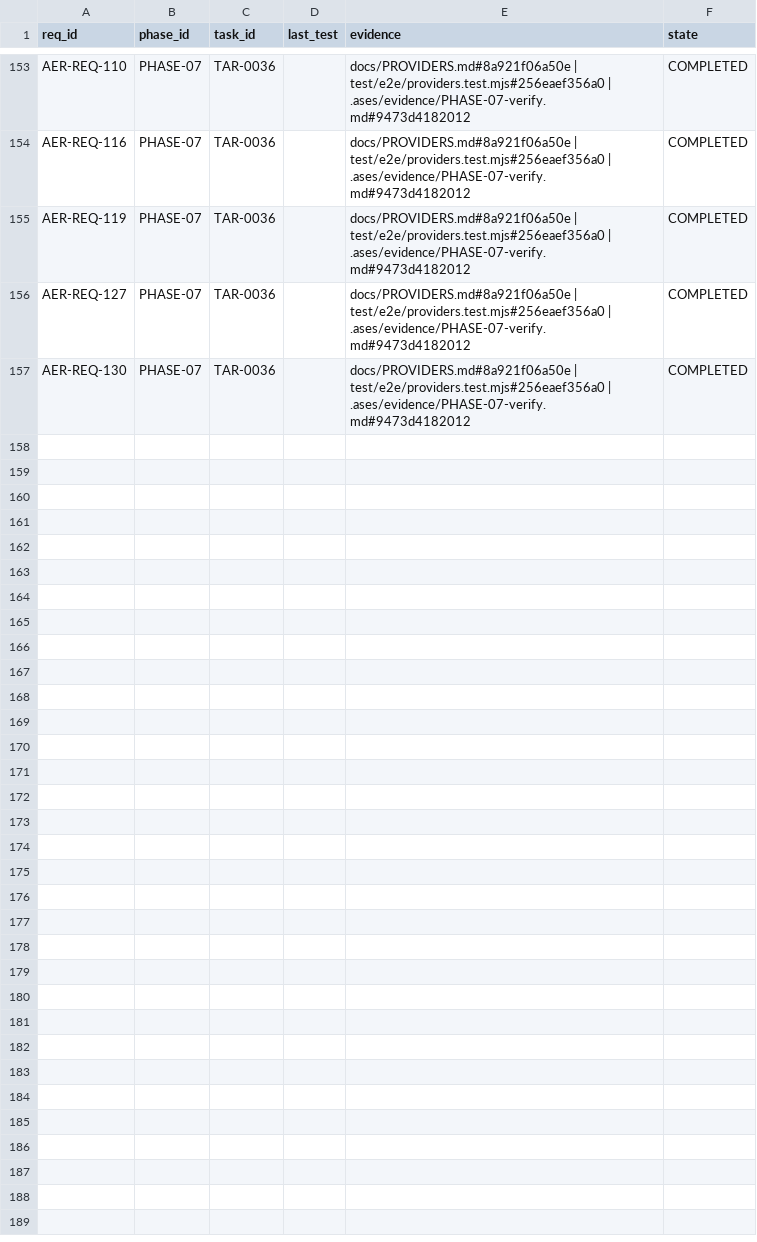
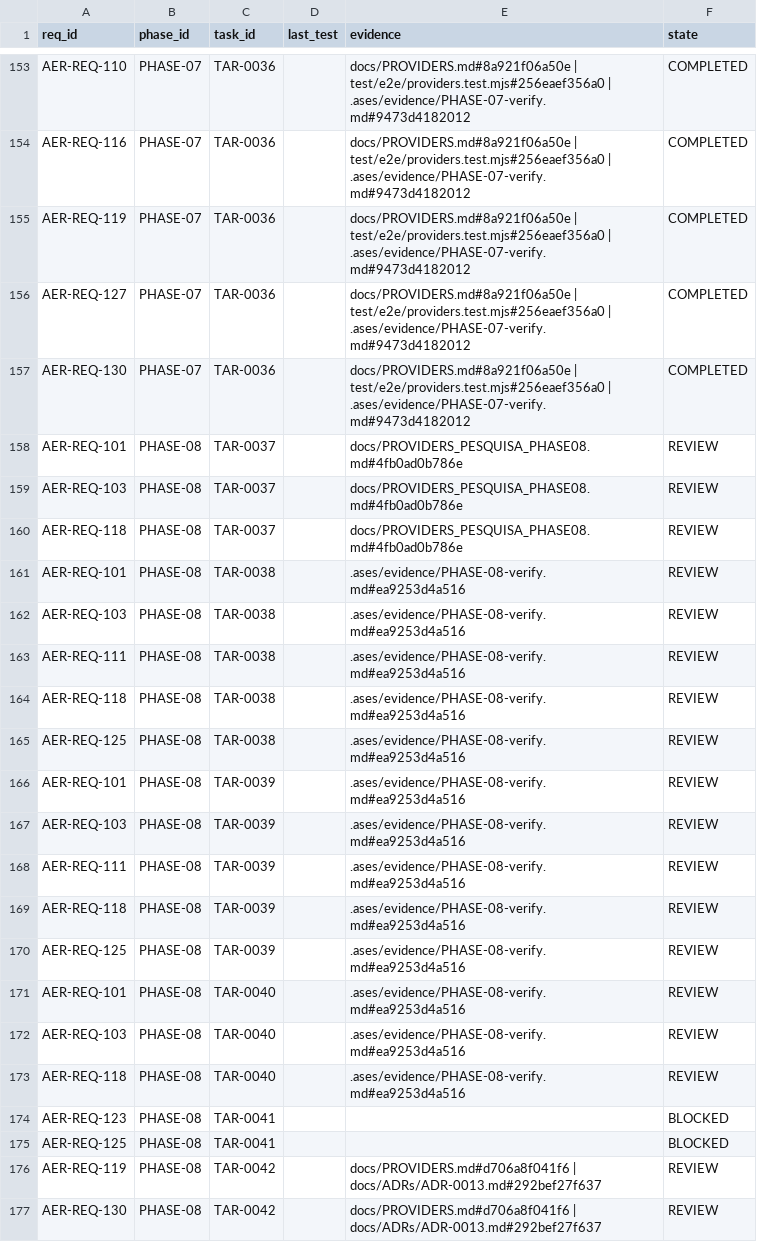
Before and after one commit to eureka42-ai/ases-cli, a CSV file: .ases/TRACEABILITY.csv, drawn as a sheet; only a part is shown, gaps mark what is left out; the diff names each change by its address in the sheet, - before the commit and + after, or states it on an @@ line.

```diff
--- a/.ases/TRACEABILITY.csv
+++ b/.ases/TRACEABILITY.csv
+row 158: AER-REQ-101 | PHASE-08 | TAR-0037 |  | docs/PROVIDERS_PESQUISA_PHASE08.md#4fb0ad0b786e | REVIEW
+row 159: AER-REQ-103 | PHASE-08 | TAR-0037 |  | docs/PROVIDERS_PESQUISA_PHASE08.md#4fb0ad0b786e | REVIEW
+row 160: AER-REQ-118 | PHASE-08 | TAR-0037 |  | docs/PROVIDERS_PESQUISA_PHASE08.md#4fb0ad0b786e | REVIEW
+row 161: AER-REQ-101 | PHASE-08 | TAR-0038 |  | .ases/evidence/PHASE-08-verify.md#ea9253d4a516 | REVIEW
+row 162: AER-REQ-103 | PHASE-08 | TAR-0038 |  | .ases/evidence/PHASE-08-verify.md#ea9253d4a516 | REVIEW
+row 163: AER-REQ-111 | PHASE-08 | TAR-0038 |  | .ases/evidence/PHASE-08-verify.md#ea9253d4a516 | REVIEW
+row 164: AER-REQ-118 | PHASE-08 | TAR-0038 |  | .ases/evidence/PHASE-08-verify.md#ea9253d4a516 | REVIEW
+row 165: AER-REQ-125 | PHASE-08 | TAR-0038 |  | .ases/evidence/PHASE-08-verify.md#ea9253d4a516 | REVIEW
+row 166: AER-REQ-101 | PHASE-08 | TAR-0039 |  | .ases/evidence/PHASE-08-verify.md#ea9253d4a516 | REVIEW
+row 167: AER-REQ-103 | PHASE-08 | TAR-0039 |  | .ases/evidence/PHASE-08-verify.md#ea9253d4a516 | REVIEW
+row 168: AER-REQ-111 | PHASE-08 | TAR-0039 |  | .ases/evidence/PHASE-08-verify.md#ea9253d4a516 | REVIEW
+row 169: AER-REQ-118 | PHASE-08 | TAR-0039 |  | .ases/evidence/PHASE-08-verify.md#ea9253d4a516 | REVIEW
+row 170: AER-REQ-125 | PHASE-08 | TAR-0039 |  | .ases/evidence/PHASE-08-verify.md#ea9253d4a516 | REVIEW
+row 171: AER-REQ-101 | PHASE-08 | TAR-0040 |  | .ases/evidence/PHASE-08-verify.md#ea9253d4a516 | REVIEW
+row 172: AER-REQ-103 | PHASE-08 | TAR-0040 |  | .ases/evidence/PHASE-08-verify.md#ea9253d4a516 | REVIEW
+row 173: AER-REQ-118 | PHASE-08 | TAR-0040 |  | .ases/evidence/PHASE-08-verify.md#ea9253d4a516 | REVIEW
+row 174: AER-REQ-123 | PHASE-08 | TAR-0041 |  |  | BLOCKED
+row 175: AER-REQ-125 | PHASE-08 | TAR-0041 |  |  | BLOCKED
+row 176: AER-REQ-119 | PHASE-08 | TAR-0042 |  | docs/PROVIDERS.md#d706a8f041f6 | docs/ADRs/ADR-0013.md#292bef27f637 | REVIEW
+row 177: AER-REQ-130 | PHASE-08 | TAR-0042 |  | docs/PROVIDERS.md#d706a8f041f6 | docs/ADRs/ADR-0013.md#292bef27f637 | REVIEW
```
Also changed, not shown: 31 other files.
